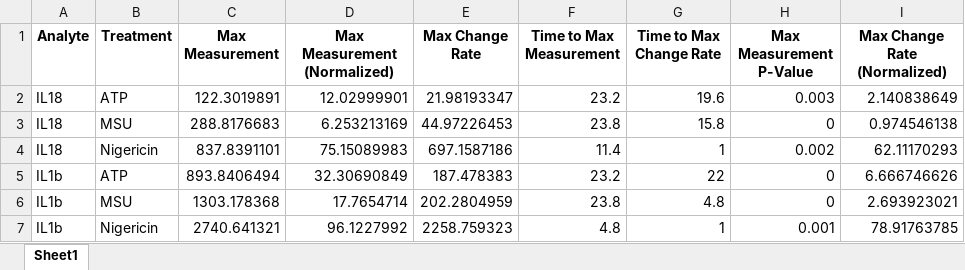
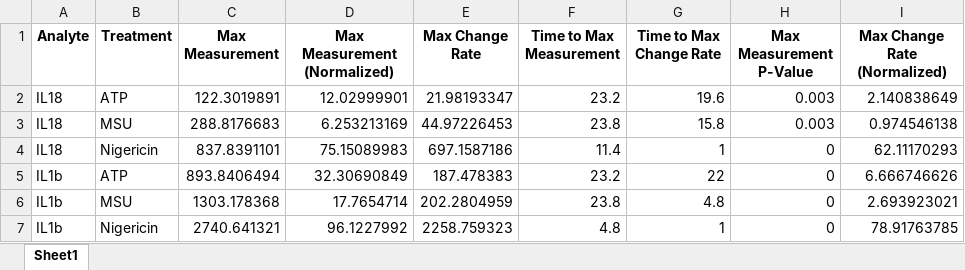
Before and after one commit to rpotter6298/time_sequence_data, an Excel workbook: reports/summary_TS_Cyto.xlsx, sheet Sheet1, drawn as a sheet; values as stored, in another font and other column widths than the file's, no borders; the diff names each change by its address in the sheet, - before the commit and + after, or states it on an @@ line.

```diff
--- a/reports/summary_TS_Cyto.xlsx (sheet Sheet1)
+++ b/reports/summary_TS_Cyto.xlsx (sheet Sheet1)
-H3 (Max Measurement P-Value): 0
+H3 (Max Measurement P-Value): 0.003
-H4 (Max Measurement P-Value): 0.002
+H4 (Max Measurement P-Value): 0
-H7 (Max Measurement P-Value): 0.001
+H7 (Max Measurement P-Value): 0
```
Also changed, not shown: reports/modifier_impact_TS_Speck.xlsx, reports/summary_TS_Speck.xlsx, 4 other files.
